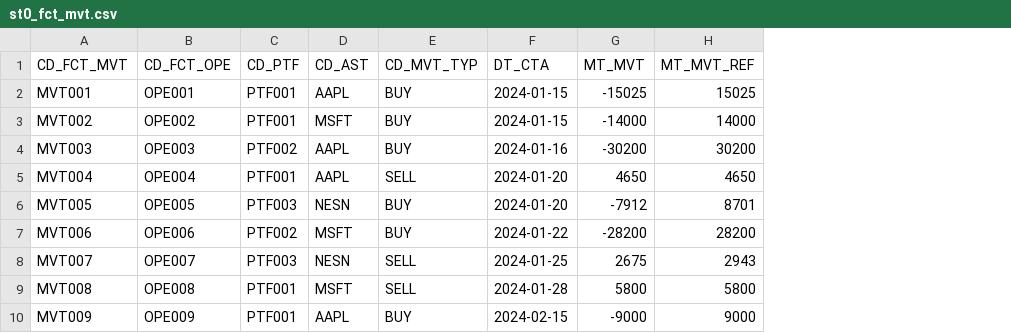
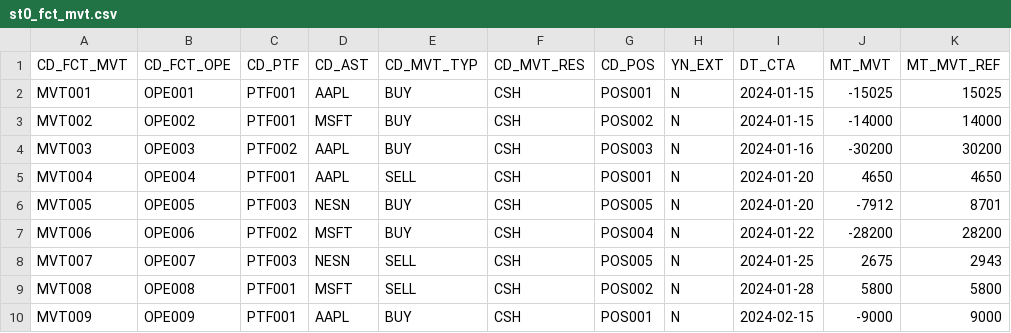
Before and after one commit to ThouvenotJeremy/banking-dbt-pipeline, a CSV file: seeds/st0_fct_mvt.csv, drawn as a sheet; only a part is shown; the diff names each change by its address in the sheet, - before the commit and + after, or states it on an @@ line.

Commit message:
feat: complete FCT seeds and staging models with DWH columns
- st0_fct_ast: add MT_AST_REF, MT_AST_PTF, MT_AST_CLI, MT_ACI_REF, MT_PNL_REF, MT_PNC_REF, RT_PRM
- st0_fct_ptf: rename _MTD suffix, add PT/CLI variants, PC_PTF, MT_INT flows
- st0_fct_ope: add CD_DEB_CRD, DT_EXE, MT_OPE_PTF, MT_NET columns, CD_POS
- st0_fct_mvt: add CD_MVT_RES, CD_POS, YN_EXT
- int_fct_ast: expose amount_position_ref for cross-currency AUM
- int_ptf_idx: carry amount_position_ref and pnl_ref
- mart_aum_ytd: fix AUM calculation to use amount_position_ref (was mixed currency)

```diff
--- a/seeds/st0_fct_mvt.csv
+++ b/seeds/st0_fct_mvt.csv
+column F (CD_MVT_RES), rows 2-10: all CSH
+column G (CD_POS), rows 2-10: POS001 | POS002 | POS003 | POS001 | POS005 | POS004 | POS005 | POS002 | POS001
+column H (YN_EXT), rows 2-10: all N
```
Also changed, not shown: seeds/st0_fct_ast.csv, seeds/st0_fct_ope.csv, 12 other files.
